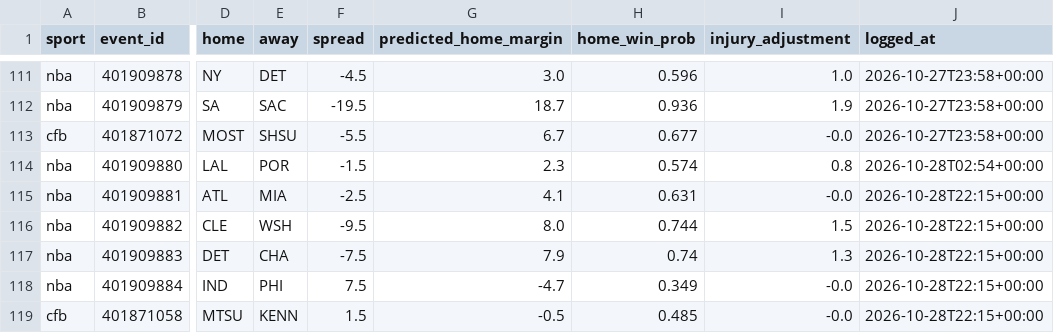
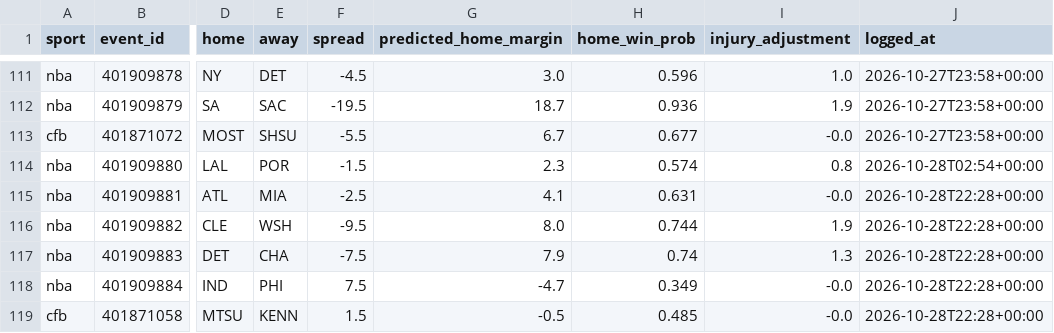
Before and after one commit to adotscotty/HandsDownAI, a CSV file: data/pregame_log.csv, drawn as a sheet; only a part is shown, gaps mark what is left out; the diff names each change by its address in the sheet, - before the commit and + after, or states it on an @@ line.

```diff
--- a/data/pregame_log.csv
+++ b/data/pregame_log.csv
-J115:J119 (logged_at): 2026-10-28T22:15+00:00
+J115:J119 (logged_at): 2026-10-28T22:28+00:00
-I116 (injury_adjustment): 1.5
+I116 (injury_adjustment): 1.9
```
Also changed, not shown: 1 other file.
